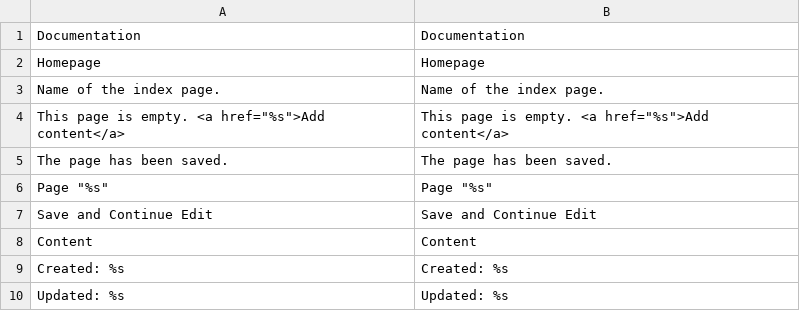
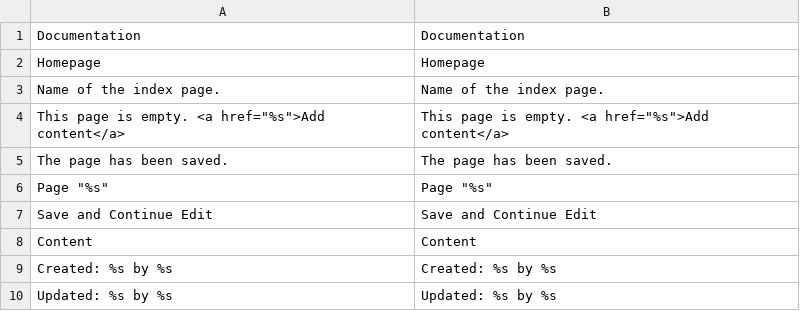
Before and after one commit to mzeis/Mzeis_Documentation, a CSV file: src/app/locale/en_US/Mzeis_Documentation.csv, drawn as a sheet.

```diff
--- a/src/app/locale/en_US/Mzeis_Documentation.csv
+++ b/src/app/locale/en_US/Mzeis_Documentation.csv
@@ -8,3 +8,3 @@
 "Content","Content"
-"Created: %s","Created: %s"
-"Updated: %s","Updated: %s"
+"Created: %s by %s","Created: %s by %s"
+"Updated: %s by %s","Updated: %s by %s"
```
Also changed, not shown: src/app/locale/de_DE/Mzeis_Documentation.csv, 4 other files.
